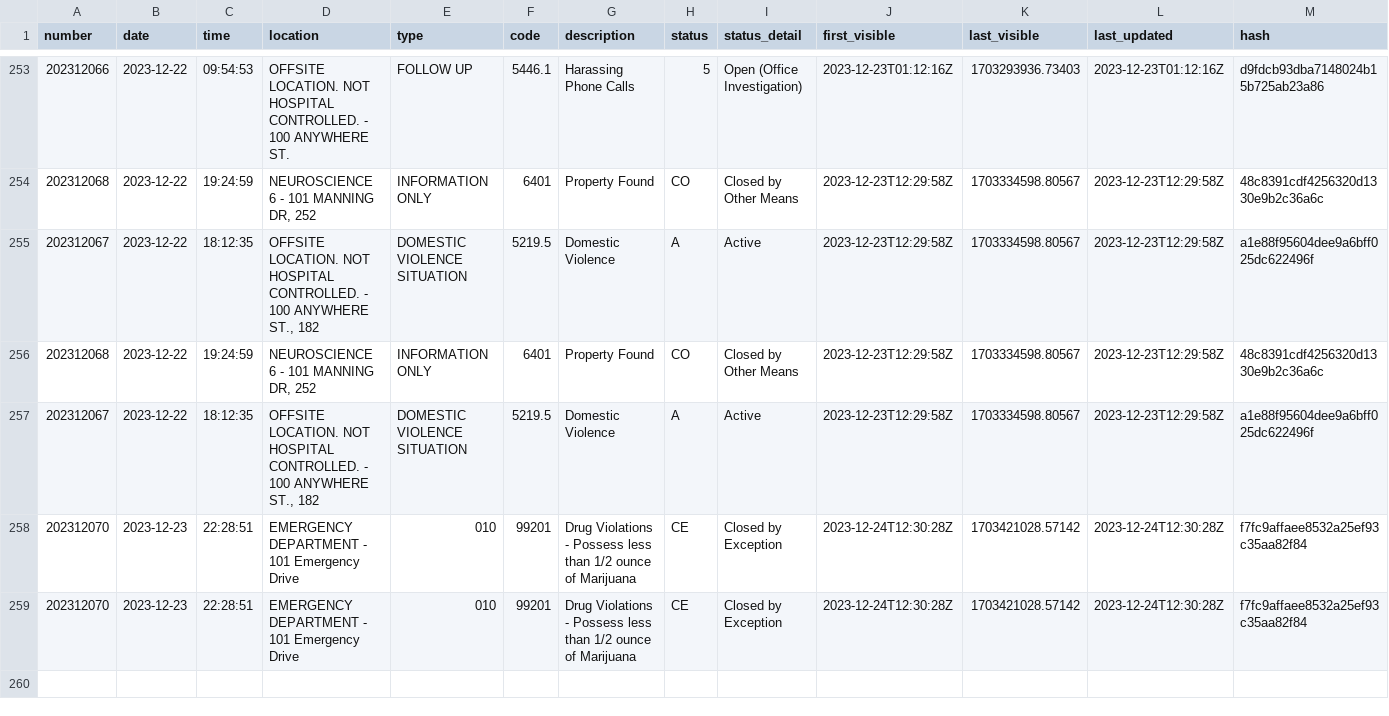
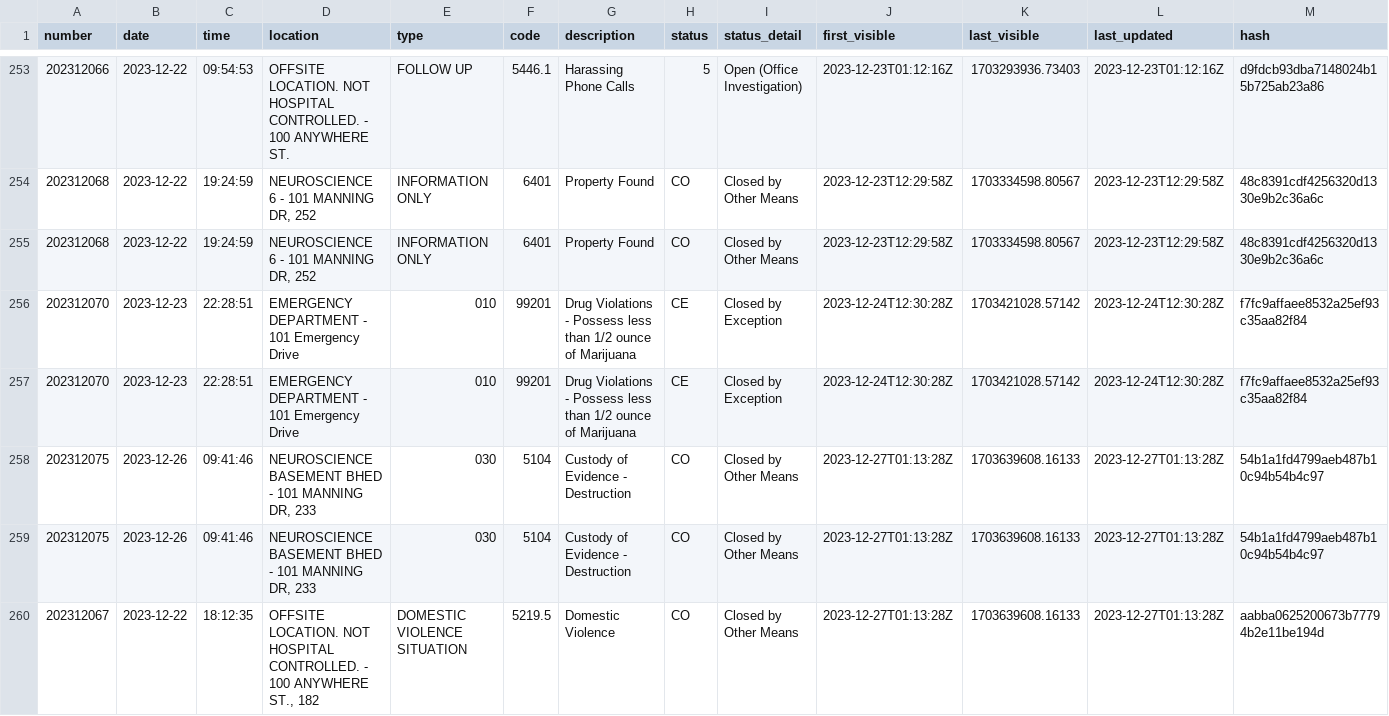
Before and after one commit to mcclatchy-southeast/uhw, a CSV file: data/uncmc_crime_log.csv, drawn as a sheet; only a part is shown, gaps mark what is left out; removed rows and columns are numbered as before the commit, all else as after; the diff names each change by its address in the sheet, - before the commit and + after, or states it on an @@ line.

Commit message:
New entries in crime log - data updated.

```diff
--- a/data/uncmc_crime_log.csv
+++ b/data/uncmc_crime_log.csv
-row 255: 202312067 | 2023-12-22 | 18:12:35 | OFFSITE LOCATION. NOT HOSPITAL CONTROLLED. - 100 ANYWHERE ST., 182 | DOMESTIC VIOLENCE SITUATION | 5219.5 | Domestic Violence | A | Active | 2023-12-23T12:29:58Z | 1703334598.80567 | 2023-12-23T12:29:58Z | a1e88f95604dee9a6bff025dc622496f
-row 257: 202312067 | 2023-12-22 | 18:12:35 | OFFSITE LOCATION. NOT HOSPITAL CONTROLLED. - 100 ANYWHERE ST., 182 | DOMESTIC VIOLENCE SITUATION | 5219.5 | Domestic Violence | A | Active | 2023-12-23T12:29:58Z | 1703334598.80567 | 2023-12-23T12:29:58Z | a1e88f95604dee9a6bff025dc622496f
+row 258: 202312075 | 2023-12-26 | 09:41:46 | NEUROSCIENCE BASEMENT BHED - 101 MANNING DR, 233 | 030 | 5104 | Custody of Evidence - Destruction | CO | Closed by Other Means | 2023-12-27T01:13:28Z | 1703639608.16133 | 2023-12-27T01:13:28Z | 54b1a1fd4799aeb487b10c94b54b4c97
+row 259: 202312075 | 2023-12-26 | 09:41:46 | NEUROSCIENCE BASEMENT BHED - 101 MANNING DR, 233 | 030 | 5104 | Custody of Evidence - Destruction | CO | Closed by Other Means | 2023-12-27T01:13:28Z | 1703639608.16133 | 2023-12-27T01:13:28Z | 54b1a1fd4799aeb487b10c94b54b4c97
+row 260: 202312067 | 2023-12-22 | 18:12:35 | OFFSITE LOCATION. NOT HOSPITAL CONTROLLED. - 100 ANYWHERE ST., 182 | DOMESTIC VIOLENCE SITUATION | 5219.5 | Domestic Violence | CO | Closed by Other Means | 2023-12-27T01:13:28Z | 1703639608.16133 | 2023-12-27T01:13:28Z | aabba0625200673b77794b2e11be194d
```
